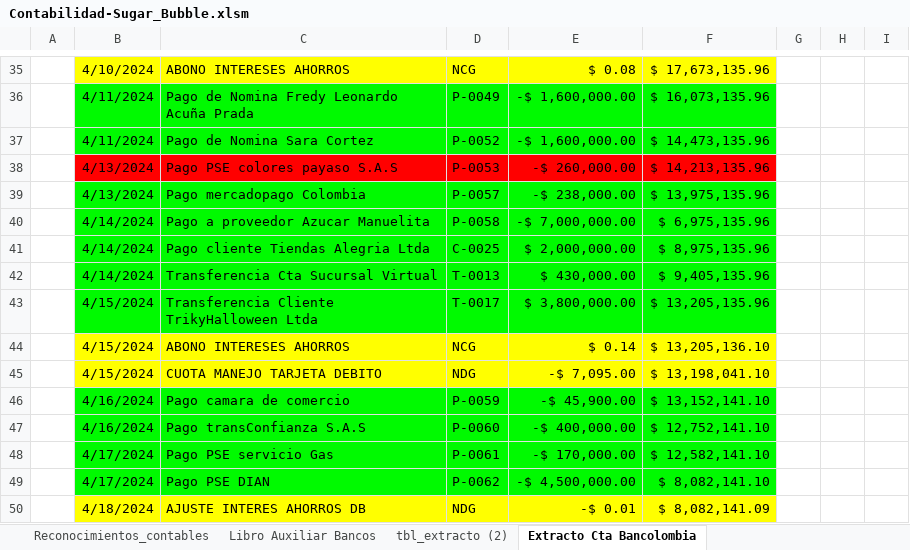
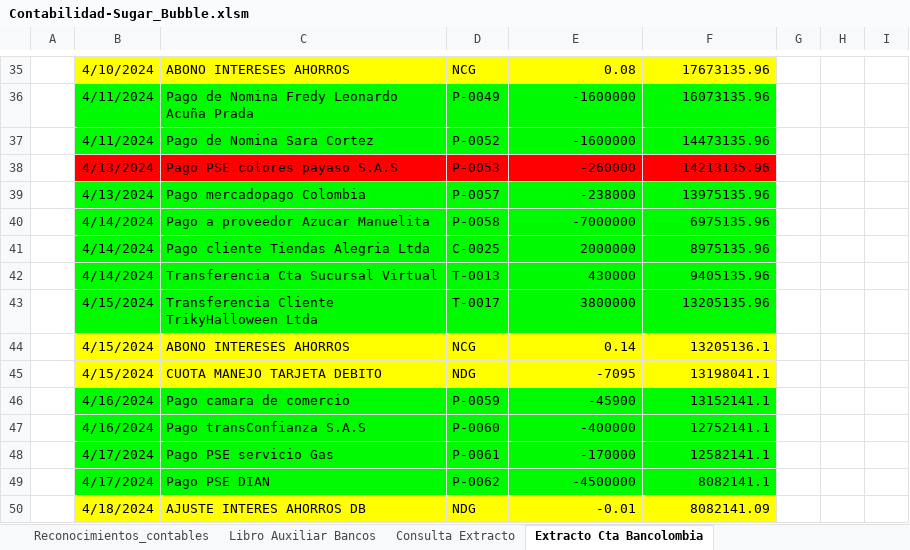
Before and after one commit to Acinorev07/Contabilidad-Sugar-Bubble-en-Excell, an Excel workbook: Contabilidad-Sugar_Bubble.xlsm, sheet Extracto Cta Bancolombia, drawn as a sheet; only a part is shown, gaps mark what is left out; values as stored, in another font and other column widths than the file's, no borders; charts and pictures and table styles not drawn; the diff covers the shown part only; the diff names each change by its address in the sheet, - before the commit and + after, or states it on an @@ line.

Commit message:
Estamos en la rama rama_1_power_query y hemos creado la automatizacion de las consultas al pdf del extracto, creando la forma de borrar la consulta, y volver a crearla

```diff
--- a/Contabilidad-Sugar_Bubble.xlsm (sheet Extracto Cta Bancolombia)
+++ b/Contabilidad-Sugar_Bubble.xlsm (sheet Extracto Cta Bancolombia)
-sheet tab: tbl_extracto (2)
+sheet tab: Consulta Extracto
-E35: $ 0.08
+E35: 0.08
-F35: $ 17,673,135.96
+F35: 17673135.96
-E36:E37: -$ 1,600,000.00
+E36:E37: -1600000
-F36: $ 16,073,135.96
+F36: 16073135.96
-F37: $ 14,473,135.96
+F37: 14473135.96
-E38: -$ 260,000.00
+E38: -260000
-F38: $ 14,213,135.96
+F38: 14213135.96
-E39: -$ 238,000.00
+E39: -238000
-F39: $ 13,975,135.96
+F39: 13975135.96
-E40: -$ 7,000,000.00
+E40: -7000000
-F40: $ 6,975,135.96
+F40: 6975135.96
-E41: $ 2,000,000.00
+E41: 2000000
-F41: $ 8,975,135.96
+F41: 8975135.96
-E42: $ 430,000.00
+E42: 430000
-F42: $ 9,405,135.96
+F42: 9405135.96
-E43: $ 3,800,000.00
+E43: 3800000
-F43: $ 13,205,135.96
+F43: 13205135.96
-E44: $ 0.14
+E44: 0.14
-F44: $ 13,205,136.10
+F44: 13205136.1
-E45: -$ 7,095.00
+E45: -7095
-F45: $ 13,198,041.10
+F45: 13198041.1
-E46: -$ 45,900.00
+E46: -45900
-F46: $ 13,152,141.10
+F46: 13152141.1
-E47: -$ 400,000.00
+E47: -400000
-F47: $ 12,752,141.10
+F47: 12752141.1
-E48: -$ 170,000.00
+E48: -170000
-F48: $ 12,582,141.10
+F48: 12582141.1
-E49: -$ 4,500,000.00
+E49: -4500000
-F49: $ 8,082,141.10
+F49: 8082141.1
-E50: -$ 0.01
+E50: -0.01
-F50: $ 8,082,141.09
+F50: 8082141.09
```
Also changed, not shown: 49 edited cells and cell formats elsewhere in this sheet, sheet Instrumentos financieros, sheet hoja_trabajo_conciliacion_banca, sheet Conciliacion Bancaria, sheet Libro Auxiliar Bancos, charts or pictures.
